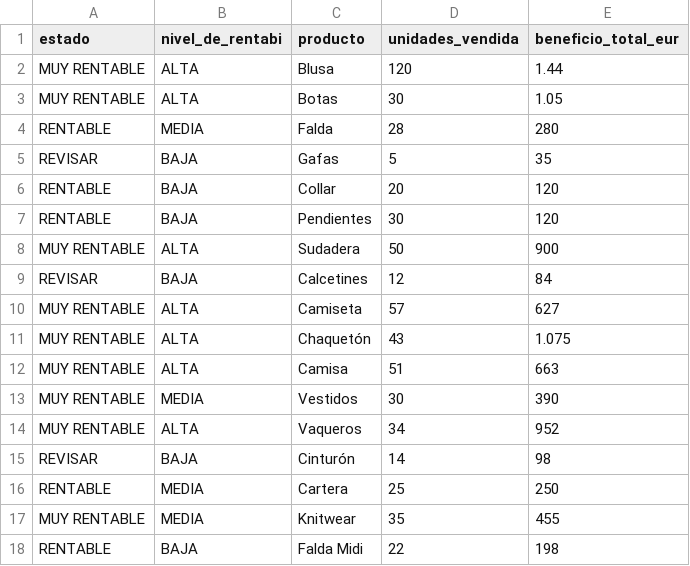
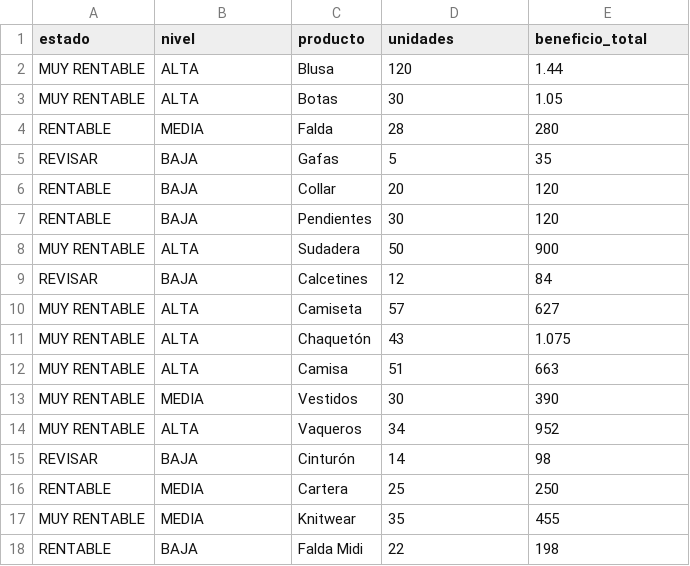
Before and after one commit to xinyuechen09-code/tienda11, a CSV file: data/ detalle.csv, drawn as a sheet.

Commit message:
Update  detalle.csv

```diff
--- a/data/ detalle.csv
+++ b/data/ detalle.csv
@@ -1,2 +1,2 @@
-"estado","nivel_de_rentabi","producto","unidades_vendida","beneficio_total_eur"
+"estado","nivel","producto","unidades","beneficio_total"
 "MUY RENTABLE","ALTA","Blusa","120","1.44"
```
